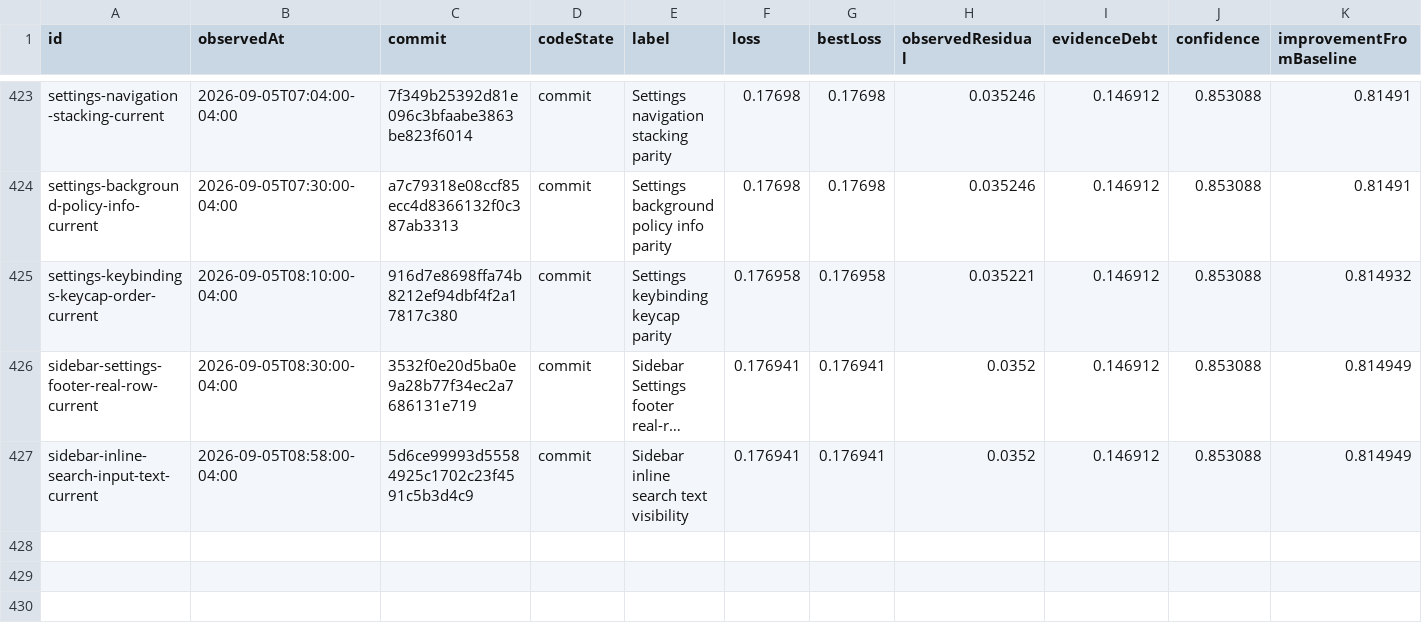
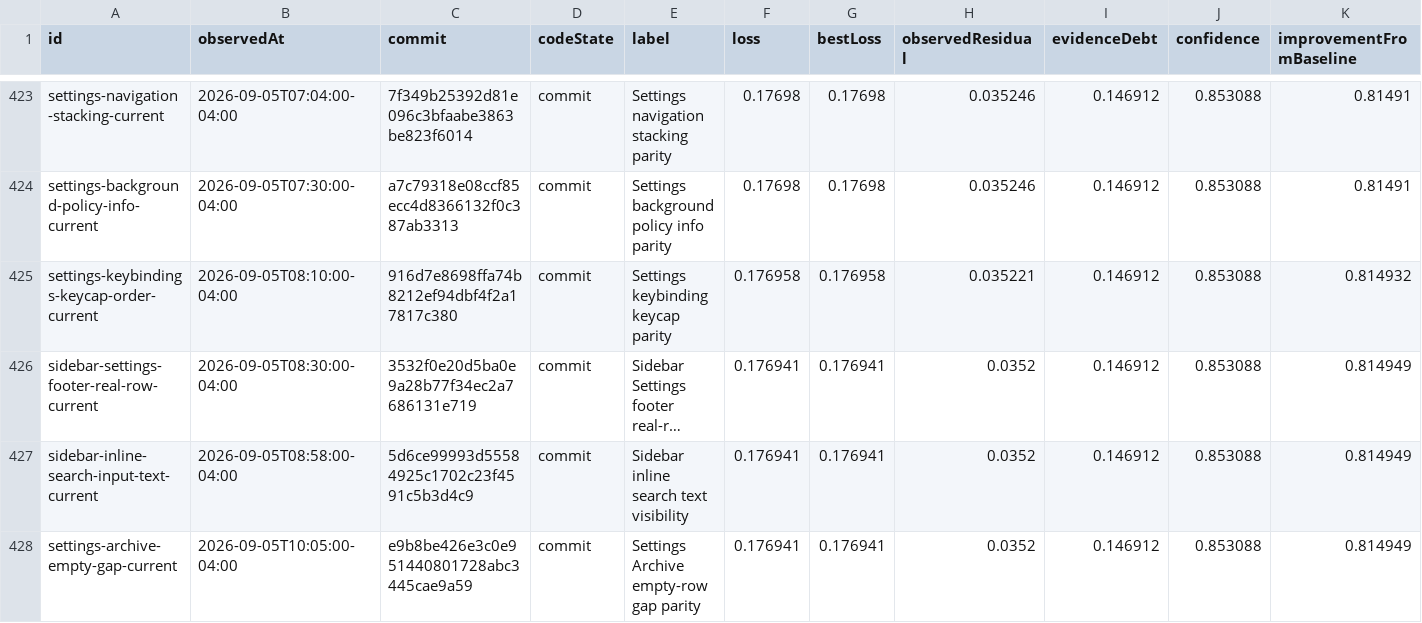
Before and after one commit to Huxpro/t3code-lynxtron, a CSV file: apps/lynxtron/reports/fidelity-loss/history.csv, drawn as a sheet; only a part is shown, gaps mark what is left out; long unchanged cells end in …; the diff names each change by its address in the sheet, - before the commit and + after, or states it on an @@ line.

```diff
--- a/apps/lynxtron/reports/fidelity-loss/history.csv
+++ b/apps/lynxtron/reports/fidelity-loss/history.csv
+row 428: settings-archive-empty-gap-current | 2026-09-05T10:05:00-04:00 | e9b8be426e3c0e951440801728abc3445cae9a59 | commit | Settings Archive empty-row gap parity | 0.176941 | 0.176941 | 0.0352 | 0.146912 | 0.853088 | 0.814949
```
Also changed, not shown: apps/lynxtron/reports/fidelity-loss/commit-attribution.csv, 4 other files.
